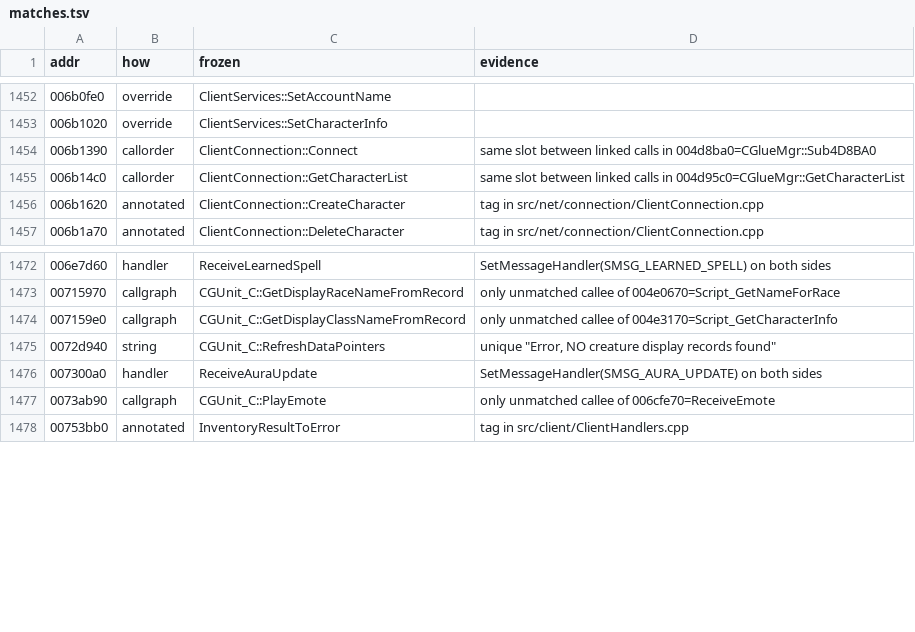
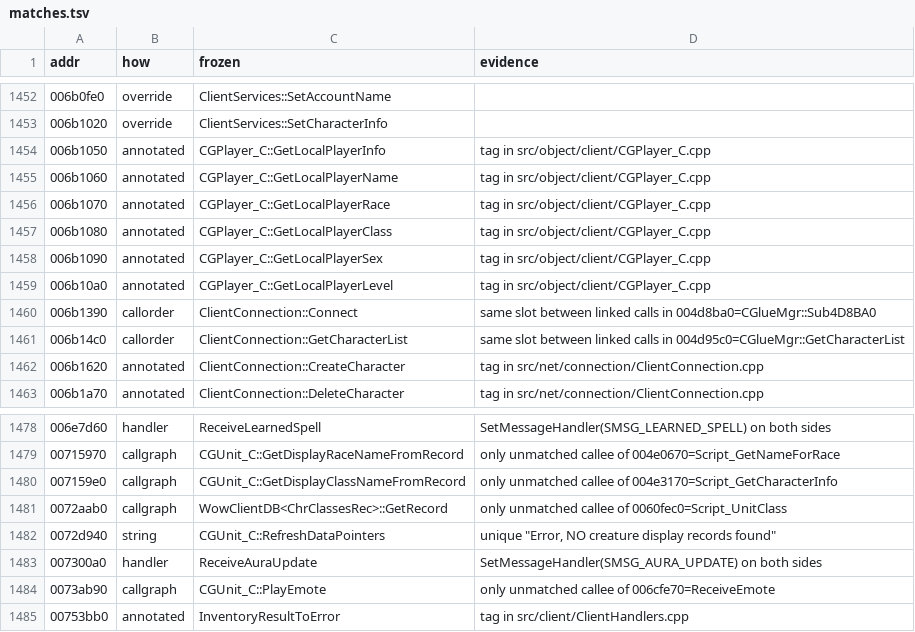
Before and after one commit to zeruth/FrozenClient, a TSV file: tools/recomp/data/matches.tsv, drawn as a sheet; only a part is shown, gaps mark what is left out; the diff names each change by its address in the sheet, - before the commit and + after, or states it on an @@ line.

```diff
--- a/tools/recomp/data/matches.tsv
+++ b/tools/recomp/data/matches.tsv
+row 1454: 006b1050 | annotated | CGPlayer_C::GetLocalPlayerInfo | tag in src/object/client/CGPlayer_C.cpp
+row 1455: 006b1060 | annotated | CGPlayer_C::GetLocalPlayerName | tag in src/object/client/CGPlayer_C.cpp
+row 1456: 006b1070 | annotated | CGPlayer_C::GetLocalPlayerRace | tag in src/object/client/CGPlayer_C.cpp
+row 1457: 006b1080 | annotated | CGPlayer_C::GetLocalPlayerClass | tag in src/object/client/CGPlayer_C.cpp
+row 1458: 006b1090 | annotated | CGPlayer_C::GetLocalPlayerSex | tag in src/object/client/CGPlayer_C.cpp
+row 1459: 006b10a0 | annotated | CGPlayer_C::GetLocalPlayerLevel | tag in src/object/client/CGPlayer_C.cpp
+row 1481: 0072aab0 | callgraph | WowClientDB<ChrClassesRec>::GetRecord | only unmatched callee of 0060fec0=Script_UnitClass
```
Also changed, not shown: 8 other files.
